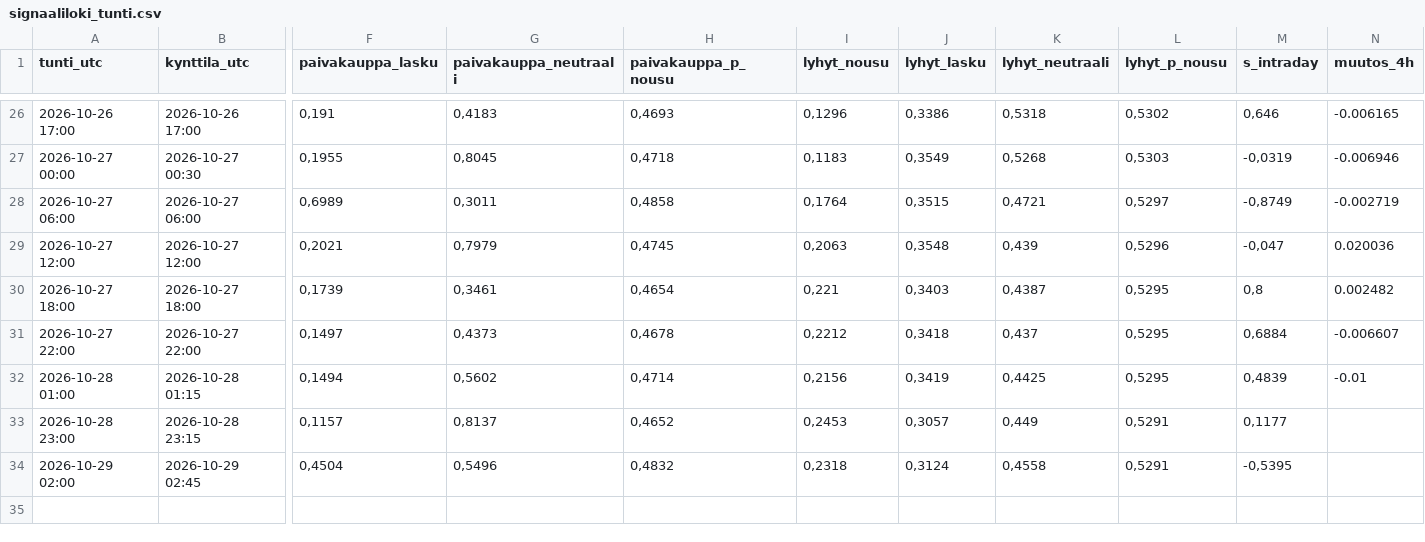
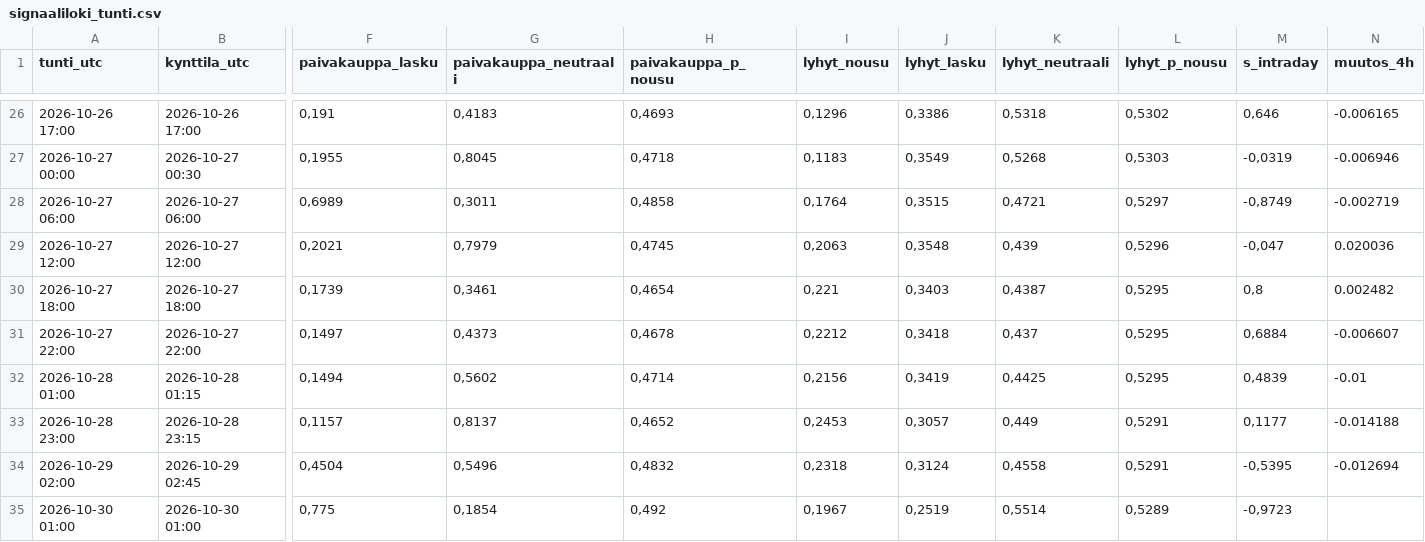
Before and after one commit to JuusoJ/hopea, a CSV file: signaaliloki_tunti.csv, drawn as a sheet; only a part is shown, gaps mark what is left out; rows hold the shown columns only; the diff names each change by its address in the sheet, - before the commit and + after, or states it on an @@ line.

```diff
--- a/signaaliloki_tunti.csv
+++ b/signaaliloki_tunti.csv
-N33 (muutos_4h): (empty)
+N33 (muutos_4h): -0.014188
-N34 (muutos_4h): (empty)
+N34 (muutos_4h): -0.012694
+row 35: 2026-10-30 01:00 | 2026-10-30 01:00 | 0,775 | 0,1854 | 0,492 | 0,1967 | 0,2519 | 0,5514 | 0,5289 | -0,9723
```
Also changed, not shown: signaaliloki_paiva.csv.
